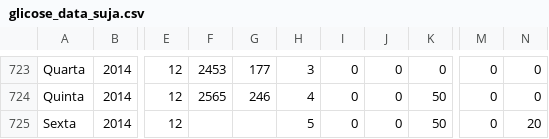
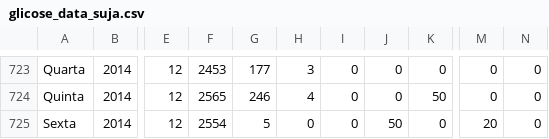
Before and after one commit to Fqlena/cienciadados, a CSV file: Python/glicose_data_suja.csv, drawn as a sheet; only a part is shown, gaps mark what is left out; the diff names each change by its address in the sheet, - before the commit and + after, or states it on an @@ line.

```diff
--- a/Python/glicose_data_suja.csv
+++ b/Python/glicose_data_suja.csv
-F725: (empty)
+F725: 2554
-G725: (empty)
+G725: 5
-H725: 5
+H725: 0
-J725: 0
+J725: 50
-K725: 50
+K725: 0
-M725: 0
+M725: 20
-N725: 20
+N725: 0
```
Also changed, not shown: 2 other files.
